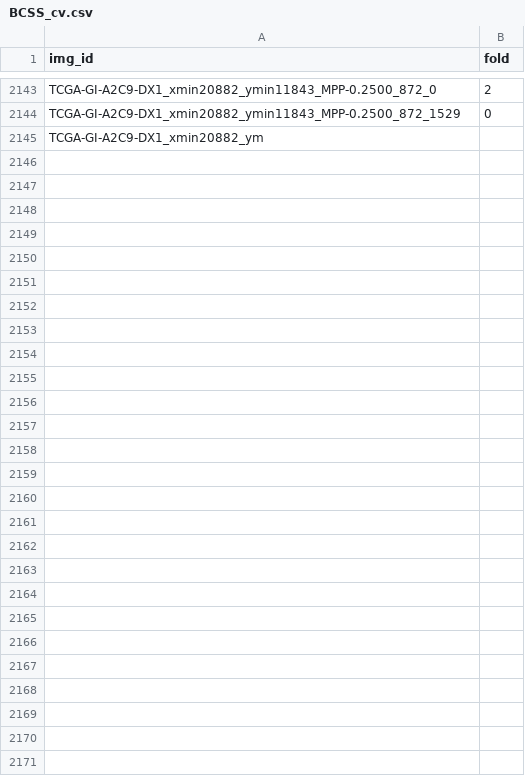
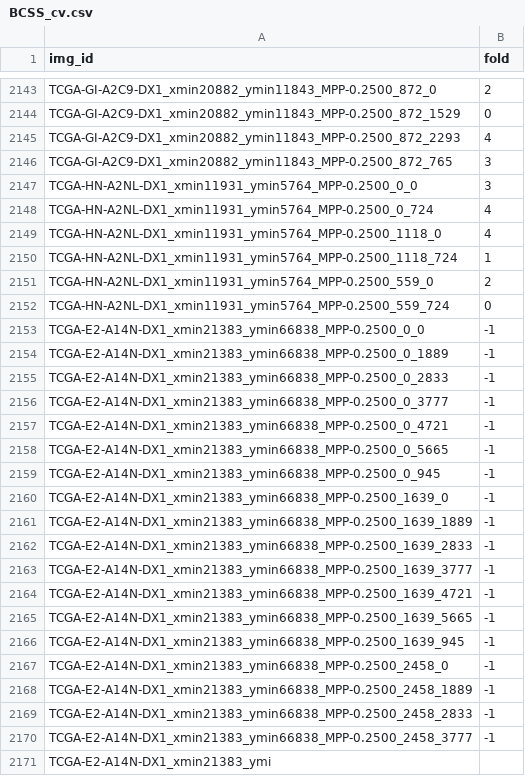
Before and after one commit to calmux/SAMPath-plus, a CSV file: dataset_cfg/BCSS_cv.csv, drawn as a sheet; only a part is shown, gaps mark what is left out.

```diff
--- a/dataset_cfg/BCSS_cv.csv
+++ b/dataset_cfg/BCSS_cv.csv
@@ -2144,2 +2144,28 @@ TCGA-GI-A2C9-DX1_xmin20882_ymin11843_MPP-0.2500_872_0,2
 TCGA-GI-A2C9-DX1_xmin20882_ymin11843_MPP-0.2500_872_1529,0
-TCGA-GI-A2C9-DX1_xmin20882_ym
+TCGA-GI-A2C9-DX1_xmin20882_ymin11843_MPP-0.2500_872_2293,4
+TCGA-GI-A2C9-DX1_xmin20882_ymin11843_MPP-0.2500_872_765,3
+TCGA-HN-A2NL-DX1_xmin11931_ymin5764_MPP-0.2500_0_0,3
+TCGA-HN-A2NL-DX1_xmin11931_ymin5764_MPP-0.2500_0_724,4
+TCGA-HN-A2NL-DX1_xmin11931_ymin5764_MPP-0.2500_1118_0,4
+TCGA-HN-A2NL-DX1_xmin11931_ymin5764_MPP-0.2500_1118_724,1
+TCGA-HN-A2NL-DX1_xmin11931_ymin5764_MPP-0.2500_559_0,2
+TCGA-HN-A2NL-DX1_xmin11931_ymin5764_MPP-0.2500_559_724,0
+TCGA-E2-A14N-DX1_xmin21383_ymin66838_MPP-0.2500_0_0,-1
+TCGA-E2-A14N-DX1_xmin21383_ymin66838_MPP-0.2500_0_1889,-1
+TCGA-E2-A14N-DX1_xmin21383_ymin66838_MPP-0.2500_0_2833,-1
+TCGA-E2-A14N-DX1_xmin21383_ymin66838_MPP-0.2500_0_3777,-1
+TCGA-E2-A14N-DX1_xmin21383_ymin66838_MPP-0.2500_0_4721,-1
+TCGA-E2-A14N-DX1_xmin21383_ymin66838_MPP-0.2500_0_5665,-1
+TCGA-E2-A14N-DX1_xmin21383_ymin66838_MPP-0.2500_0_945,-1
+TCGA-E2-A14N-DX1_xmin21383_ymin66838_MPP-0.2500_1639_0,-1
+TCGA-E2-A14N-DX1_xmin21383_ymin66838_MPP-0.2500_1639_1889,-1
+TCGA-E2-A14N-DX1_xmin21383_ymin66838_MPP-0.2500_1639_2833,-1
+TCGA-E2-A14N-DX1_xmin21383_ymin66838_MPP-0.2500_1639_3777,-1
+TCGA-E2-A14N-DX1_xmin21383_ymin66838_MPP-0.2500_1639_4721,-1
+TCGA-E2-A14N-DX1_xmin21383_ymin66838_MPP-0.2500_1639_5665,-1
+TCGA-E2-A14N-DX1_xmin21383_ymin66838_MPP-0.2500_1639_945,-1
+TCGA-E2-A14N-DX1_xmin21383_ymin66838_MPP-0.2500_2458_0,-1
+TCGA-E2-A14N-DX1_xmin21383_ymin66838_MPP-0.2500_2458_1889,-1
+TCGA-E2-A14N-DX1_xmin21383_ymin66838_MPP-0.2500_2458_2833,-1
+TCGA-E2-A14N-DX1_xmin21383_ymin66838_MPP-0.2500_2458_3777,-1
+TCGA-E2-A14N-DX1_xmin21383_ymi
```
